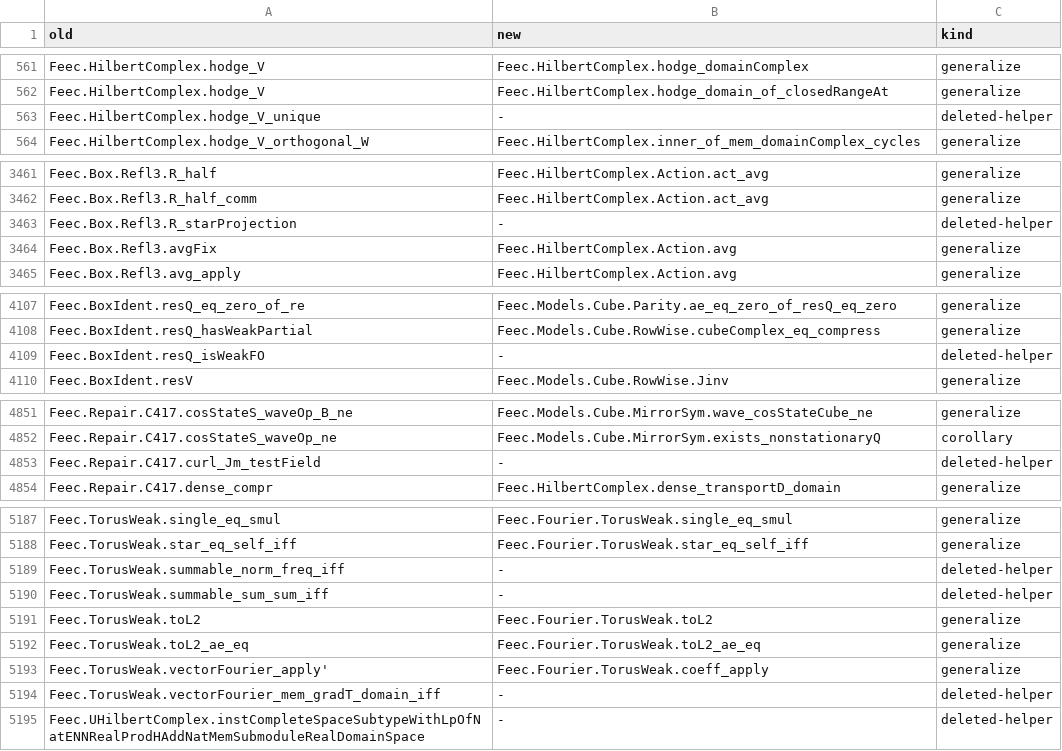
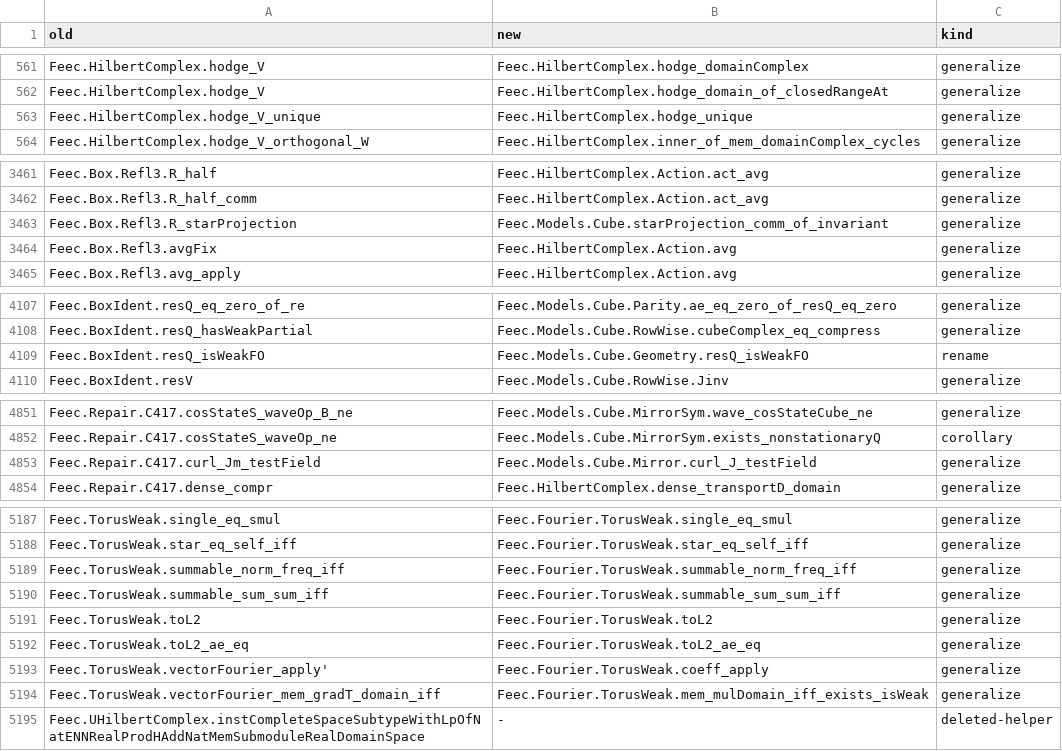
Before and after one commit to vincentqb/feec, a TSV file: docs/migration/map.tsv, drawn as a sheet; only a part is shown, gaps mark what is left out; the diff covers the shown part only.

Commit message:
Docs after the minimality review: map.tsv rows whose old target is restored point at it again (34 old names, deleted-helper/repointed -> rename/generalize as at ca5b417); THESIS_MAP regenerated (module lists); REFACTOR_PLAN minimality note: 327 modules, 198,824 lines, 15,658 declarations, 609 dead groups kept on purpose, the restored results and the two not restored (planeWave_unique, mirror_waveFEM_rate, superseded). feec-gate OK, MapCheck strict 5131/5131, main 269/269

```diff
--- a/docs/migration/map.tsv
+++ b/docs/migration/map.tsv
@@ -562,3 +562,3 @@ Feec.HilbertComplex.hodge_V	Feec.HilbertComplex.hodge_domainComplex	generalize
 Feec.HilbertComplex.hodge_V	Feec.HilbertComplex.hodge_domain_of_closedRangeAt	generalize
-Feec.HilbertComplex.hodge_V_unique	-	deleted-helper
+Feec.HilbertComplex.hodge_V_unique	Feec.HilbertComplex.hodge_unique	generalize
 Feec.HilbertComplex.hodge_V_orthogonal_W	Feec.HilbertComplex.inner_of_mem_domainComplex_cycles	generalize
@@ -3462,3 +3462,3 @@ Feec.Box.Refl3.R_half	Feec.HilbertComplex.Action.act_avg	generalize
 Feec.Box.Refl3.R_half_comm	Feec.HilbertComplex.Action.act_avg	generalize
-Feec.Box.Refl3.R_starProjection	-	deleted-helper
+Feec.Box.Refl3.R_starProjection	Feec.Models.Cube.starProjection_comm_of_invariant	generalize
 Feec.Box.Refl3.avgFix	Feec.HilbertComplex.Action.avg	generalize
@@ -4108,3 +4108,3 @@ Feec.BoxIdent.resQ_eq_zero_of_re	Feec.Models.Cube.Parity.ae_eq_zero_of_resQ_eq_z
 Feec.BoxIdent.resQ_hasWeakPartial	Feec.Models.Cube.RowWise.cubeComplex_eq_compress	generalize
-Feec.BoxIdent.resQ_isWeakFO	-	deleted-helper
+Feec.BoxIdent.resQ_isWeakFO	Feec.Models.Cube.Geometry.resQ_isWeakFO	rename
 Feec.BoxIdent.resV	Feec.Models.Cube.RowWise.Jinv	generalize
@@ -4852,3 +4852,3 @@ Feec.Repair.C417.cosStateS_waveOp_B_ne	Feec.Models.Cube.MirrorSym.wave_cosStateC
 Feec.Repair.C417.cosStateS_waveOp_ne	Feec.Models.Cube.MirrorSym.exists_nonstationaryQ	corollary
-Feec.Repair.C417.curl_Jm_testField	-	deleted-helper
+Feec.Repair.C417.curl_Jm_testField	Feec.Models.Cube.Mirror.curl_J_testField	generalize
 Feec.Repair.C417.dense_compr	Feec.HilbertComplex.dense_transportD_domain	generalize
@@ -5188,4 +5188,4 @@ Feec.TorusWeak.single_eq_smul	Feec.Fourier.TorusWeak.single_eq_smul	generalize
 Feec.TorusWeak.star_eq_self_iff	Feec.Fourier.TorusWeak.star_eq_self_iff	generalize
-Feec.TorusWeak.summable_norm_freq_iff	-	deleted-helper
-Feec.TorusWeak.summable_sum_sum_iff	-	deleted-helper
+Feec.TorusWeak.summable_norm_freq_iff	Feec.Fourier.TorusWeak.summable_norm_freq_iff	generalize
+Feec.TorusWeak.summable_sum_sum_iff	Feec.Fourier.TorusWeak.summable_sum_sum_iff	generalize
 Feec.TorusWeak.toL2	Feec.Fourier.TorusWeak.toL2	generalize
@@ -5193,3 +5193,3 @@ Feec.TorusWeak.toL2_ae_eq	Feec.Fourier.TorusWeak.toL2_ae_eq	generalize
 Feec.TorusWeak.vectorFourier_apply'	Feec.Fourier.TorusWeak.coeff_apply	generalize
-Feec.TorusWeak.vectorFourier_mem_gradT_domain_iff	-	deleted-helper
+Feec.TorusWeak.vectorFourier_mem_gradT_domain_iff	Feec.Fourier.TorusWeak.mem_mulDomain_iff_exists_isWeak	generalize
 Feec.UHilbertComplex.instCompleteSpaceSubtypeWithLpOfNatENNRealProdHAddNatMemSubmoduleRealDomainSpace	-	deleted-helper
```
Also changed, not shown: 54 edited cells elsewhere in this file, 2 other files.
